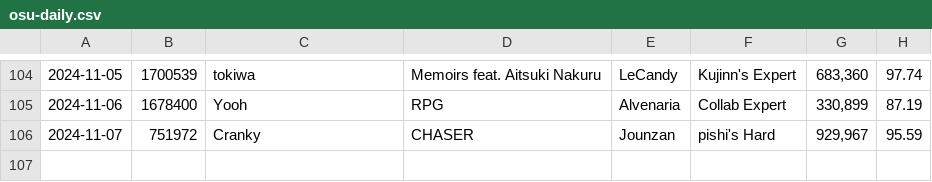
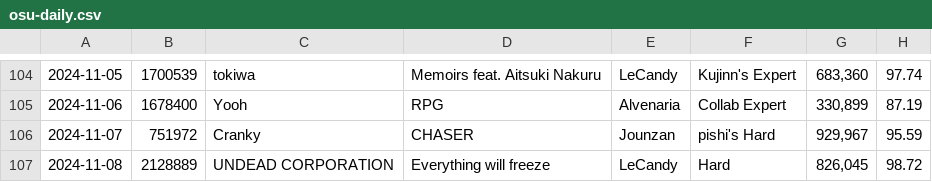
Before and after one commit to 424ever/424ever.github.io, a CSV file: data/osu-daily.csv, drawn as a sheet; only a part is shown, gaps mark what is left out.

Commit message:
daily challenge 2024-11-08

```diff
--- a/data/osu-daily.csv
+++ b/data/osu-daily.csv
@@ -106 +106,2 @@
 2024-11-07;751972;Cranky;CHASER;Jounzan;pishi's Hard;929,967;95.59
+2024-11-08;2128889;UNDEAD CORPORATION;Everything will freeze;LeCandy;Hard;826,045;98.72
```
